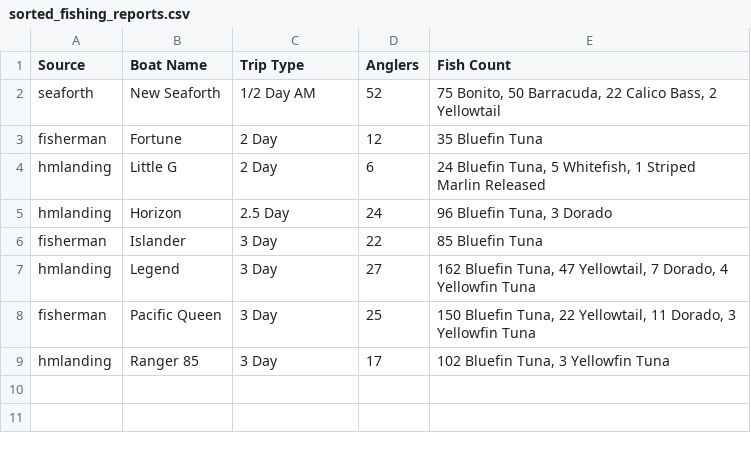
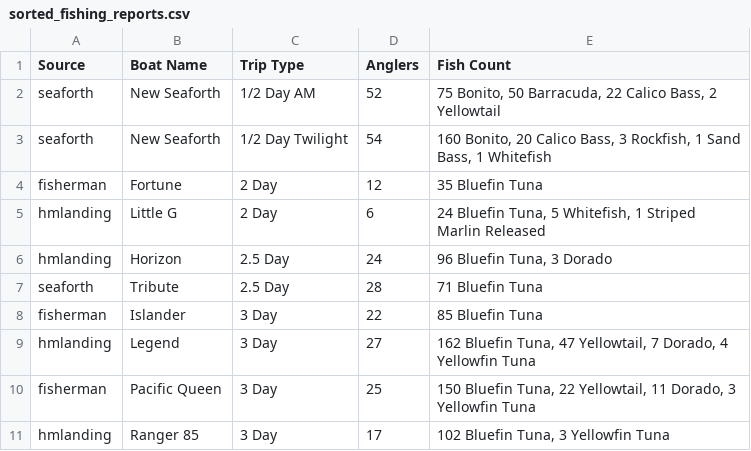
Before and after one commit to hdehaini/Fishing_Reports, a CSV file: database/sorted_fishing_reports.csv, drawn as a sheet.

```diff
--- a/database/sorted_fishing_reports.csv
+++ b/database/sorted_fishing_reports.csv
@@ -2,2 +2,3 @@ Source,Boat Name,Trip Type,Anglers,Fish Count
 seaforth,New Seaforth,1/2 Day AM,52,"75 Bonito, 50 Barracuda, 22 Calico Bass, 2 Yellowtail"
+seaforth,New Seaforth,1/2 Day Twilight,54,"160 Bonito, 20 Calico Bass, 3 Rockfish, 1 Sand Bass, 1 Whitefish"
 fisherman,Fortune,2 Day,12,35 Bluefin Tuna
@@ -5,2 +6,3 @@ hmlanding,Little G,2 Day,6,"24 Bluefin Tuna, 5 Whitefish, 1 Striped Marlin Relea
 hmlanding,Horizon,2.5 Day,24,"96 Bluefin Tuna, 3 Dorado"
+seaforth,Tribute,2.5 Day,28,71 Bluefin Tuna
 fisherman,Islander,3 Day,22,85 Bluefin Tuna
```
Also changed, not shown: database/reports_history.csv, 1 other file.
